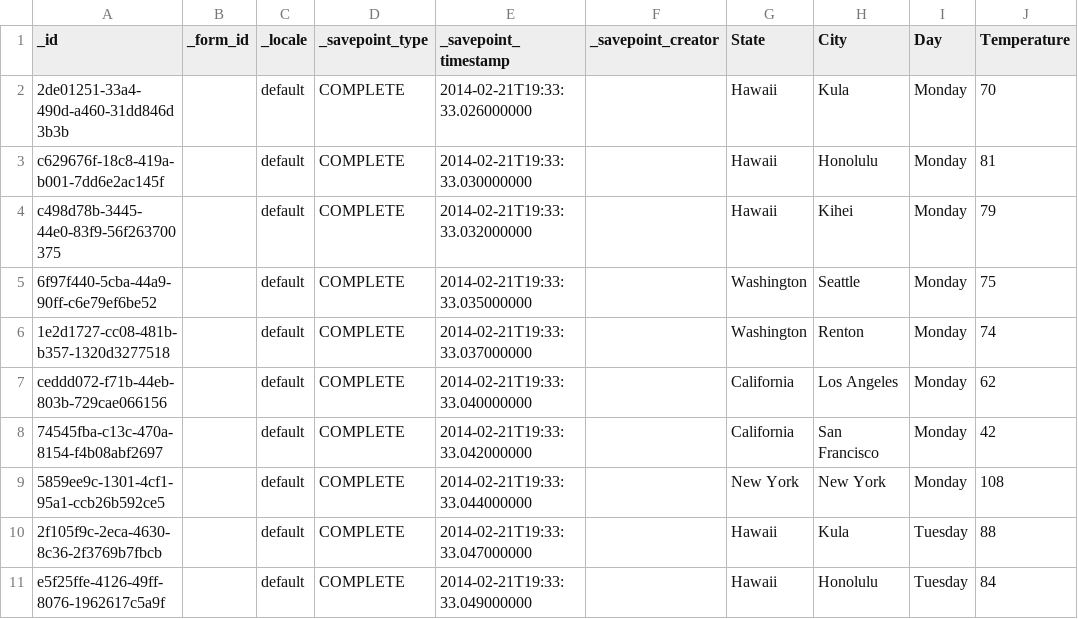
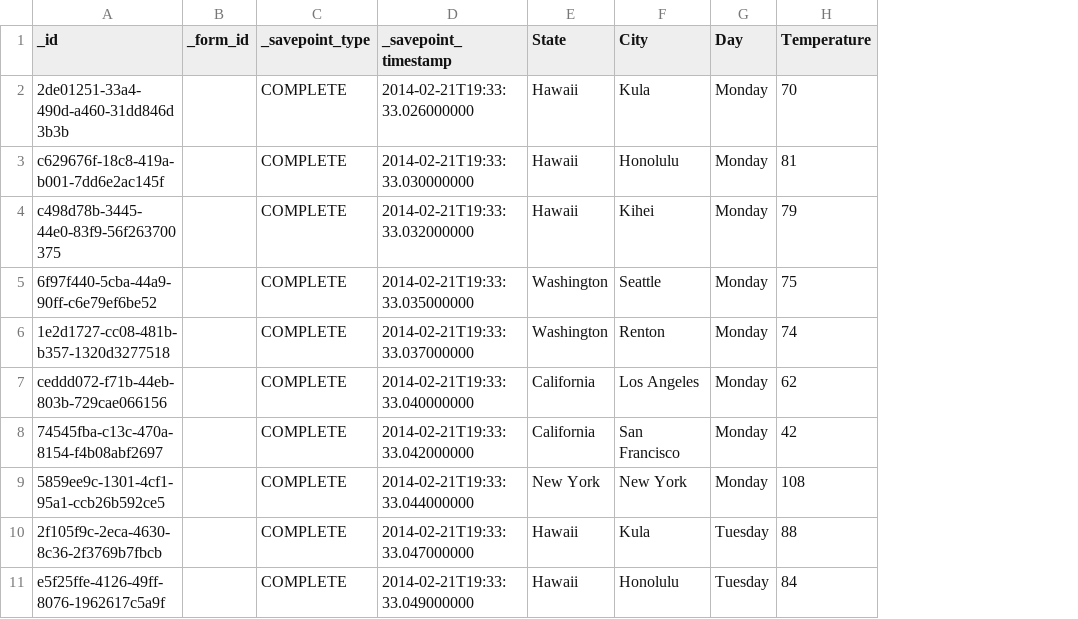
Before and after one commit to magogt/opendatakit.survey-js-clean, a CSV file: app/assets/csv/Myna_birds.updated.csv, drawn as a sheet; only a part is shown; the diff names each change by its address in the sheet, - before the commit and + after, or states it on an @@ line.

```diff
--- a/app/assets/csv/Myna_birds.updated.csv
+++ b/app/assets/csv/Myna_birds.updated.csv
-column C (_locale), rows 2-11: all default
-column F (_savepoint_creator), empty
```
Also changed, not shown: app/assets/csv/Tea_houses.updated.csv, app/assets/csv/Tea_inventory.updated.csv, 20 other files.
